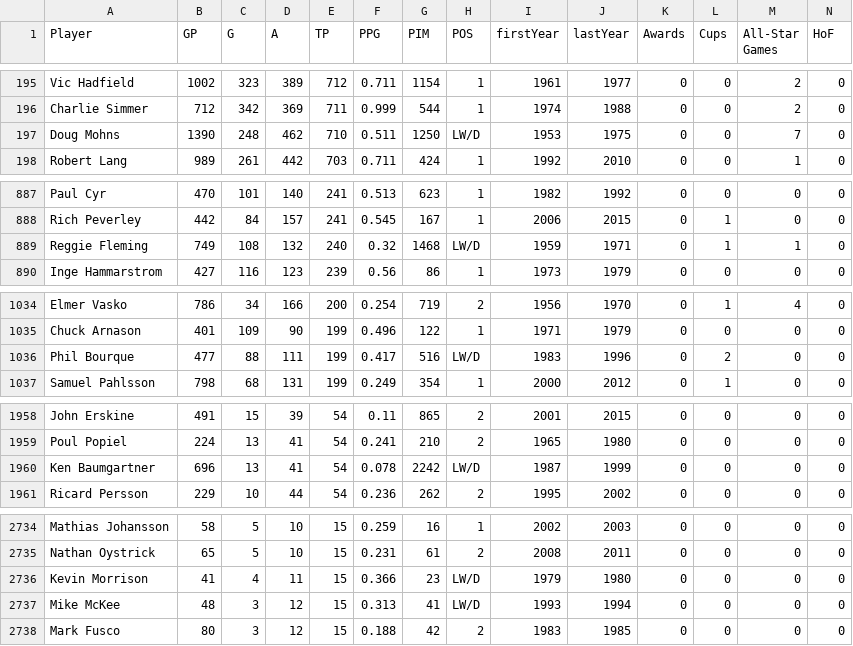
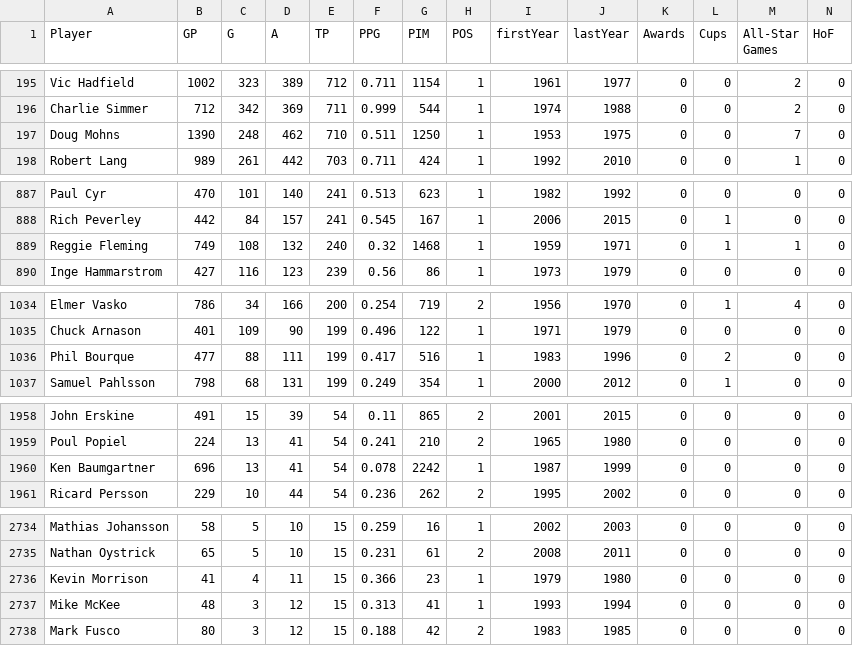
Before and after one commit to potterc22/Final-Project-ML, a CSV file: Jeff/Output/test_train_filt67_file.csv, drawn as a sheet; only a part is shown, gaps mark what is left out; the diff covers the shown part only.

```diff
--- a/Jeff/Output/test_train_filt67_file.csv
+++ b/Jeff/Output/test_train_filt67_file.csv
@@ -196,3 +196,3 @@ Vic Hadfield,1002,323,389,712,0.711,1154,1,1961,1977,0,0,2,0
 Charlie Simmer,712,342,369,711,0.999,544,1,1974,1988,0,0,2,0
-Doug Mohns,1390,248,462,710,0.511,1250,LW/D,1953,1975,0,0,7,0
+Doug Mohns,1390,248,462,710,0.511,1250,1,1953,1975,0,0,7,0
 Robert Lang,989,261,442,703,0.711,424,1,1992,2010,0,0,1,0
@@ -888,3 +888,3 @@ Paul Cyr,470,101,140,241,0.513,623,1,1982,1992,0,0,0,0
 Rich Peverley,442,84,157,241,0.545,167,1,2006,2015,0,1,0,0
-Reggie Fleming,749,108,132,240,0.32,1468,LW/D,1959,1971,0,1,1,0
+Reggie Fleming,749,108,132,240,0.32,1468,1,1959,1971,0,1,1,0
 Inge Hammarstrom,427,116,123,239,0.56,86,1,1973,1979,0,0,0,0
@@ -1035,3 +1035,3 @@ Elmer Vasko,786,34,166,200,0.254,719,2,1956,1970,0,1,4,0
 Chuck Arnason,401,109,90,199,0.496,122,1,1971,1979,0,0,0,0
-Phil Bourque,477,88,111,199,0.417,516,LW/D,1983,1996,0,2,0,0
+Phil Bourque,477,88,111,199,0.417,516,1,1983,1996,0,2,0,0
 Samuel Pahlsson,798,68,131,199,0.249,354,1,2000,2012,0,1,0,0
@@ -1959,3 +1959,3 @@ John Erskine,491,15,39,54,0.11,865,2,2001,2015,0,0,0,0
 Poul Popiel,224,13,41,54,0.241,210,2,1965,1980,0,0,0,0
-Ken Baumgartner,696,13,41,54,0.078,2242,LW/D,1987,1999,0,0,0,0
+Ken Baumgartner,696,13,41,54,0.078,2242,1,1987,1999,0,0,0,0
 Ricard Persson,229,10,44,54,0.236,262,2,1995,2002,0,0,0,0
@@ -2735,4 +2735,4 @@ Mathias Johansson,58,5,10,15,0.259,16,1,2002,2003,0,0,0,0
 Nathan Oystrick,65,5,10,15,0.231,61,2,2008,2011,0,0,0,0
-Kevin Morrison,41,4,11,15,0.366,23,LW/D,1979,1980,0,0,0,0
-Mike McKee,48,3,12,15,0.313,41,LW/D,1993,1994,0,0,0,0
+Kevin Morrison,41,4,11,15,0.366,23,1,1979,1980,0,0,0,0
+Mike McKee,48,3,12,15,0.313,41,1,1993,1994,0,0,0,0
 Mark Fusco,80,3,12,15,0.188,42,2,1983,1985,0,0,0,0
```
Also changed, not shown: 6 edited cells elsewhere in this file, Jeff/Output/master_stats_file.csv, 3 other files.
